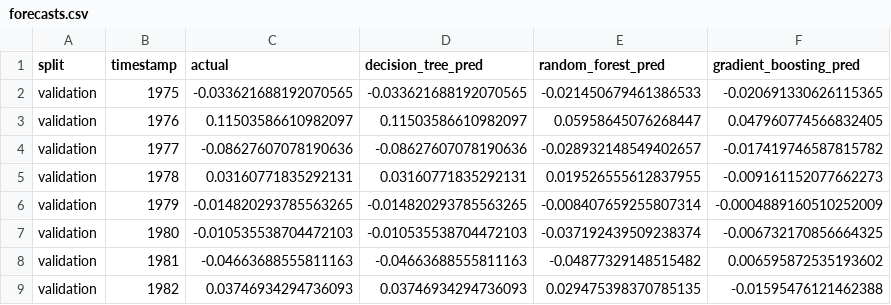
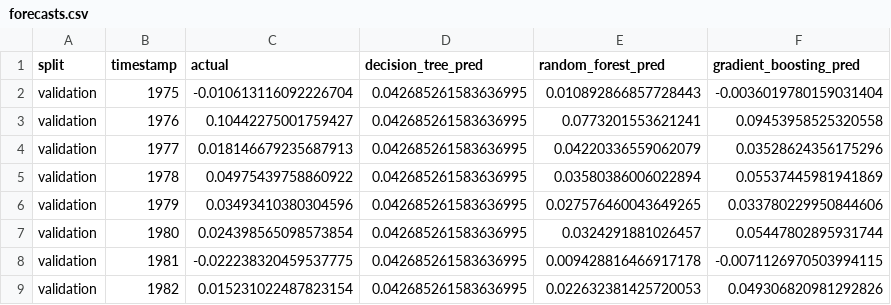
Before and after one commit to 1ngVG-OA/FinalProject, a CSV file: Results/metrics/ml/forecasts.csv, drawn as a sheet; only a part is shown; the diff covers the shown part only.

```diff
--- a/Results/metrics/ml/forecasts.csv
+++ b/Results/metrics/ml/forecasts.csv
@@ -1,9 +1,9 @@
 split,timestamp,actual,decision_tree_pred,random_forest_pred,gradient_boosting_pred
-validation,1975,-0.033621688192070565,-0.033621688192070565,-0.021450679461386533,-0.020691330626115365
-validation,1976,0.11503586610982097,0.11503586610982097,0.05958645076268447,0.047960774566832405
-validation,1977,-0.08627607078190636,-0.08627607078190636,-0.028932148549402657,-0.017419746587815782
-validation,1978,0.03160771835292131,0.03160771835292131,0.019526555612837955,-0.009161152077662273
-validation,1979,-0.014820293785563265,-0.014820293785563265,-0.008407659255807314,-0.0004889160510252009
-validation,1980,-0.010535538704472103,-0.010535538704472103,-0.037192439509238374,-0.006732170856664325
-validation,1981,-0.04663688555811163,-0.04663688555811163,-0.04877329148515482,0.006595872535193602
-validation,1982,0.03746934294736093,0.03746934294736093,0.029475398370785135,-0.01595476121462388
+validation,1975,-0.010613116092226704,0.042685261583636995,0.010892866857728443,-0.0036019780159031404
+validation,1976,0.10442275001759427,0.042685261583636995,0.0773201553621241,0.09453958525320558
+validation,1977,0.018146679235687913,0.042685261583636995,0.04220336559062079,0.03528624356175296
+validation,1978,0.04975439758860922,0.042685261583636995,0.03580386006022894,0.05537445981941869
+validation,1979,0.03493410380304596,0.042685261583636995,0.027576460043649265,0.033780229950844606
+validation,1980,0.024398565098573854,0.042685261583636995,0.0324291881026457,0.05447802895931744
+validation,1981,-0.022238320459537775,0.042685261583636995,0.009428816466917178,-0.0071126970503994115
+validation,1982,0.015231022487823154,0.042685261583636995,0.022632381425720053,0.049306820981292826
```
Also changed, not shown: 124 edited cells elsewhere in this file, Results/metrics/comparison/family_winners.csv, Results/metrics/ml/feature_selection.csv, 50 other files.
